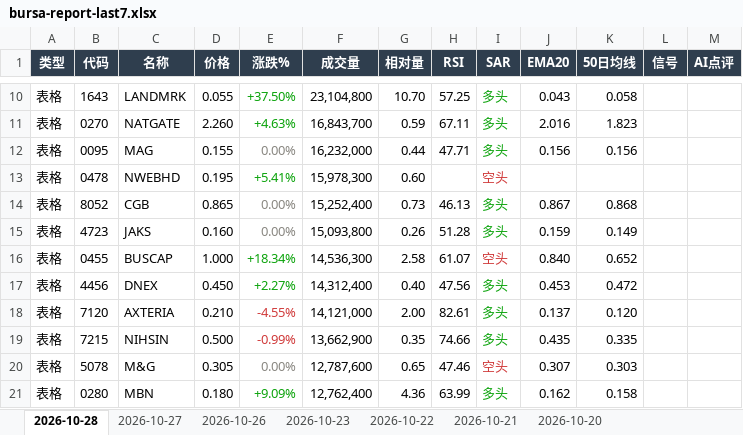
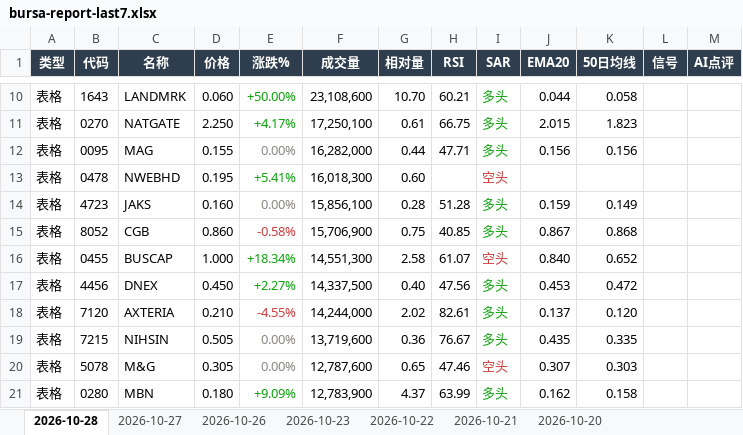
Before and after one commit to CJA231/Bursa-bot, an Excel workbook: docs/downloads/bursa-report-last7.xlsx, sheet 2026-10-28, drawn as a sheet; only a part is shown, gaps mark what is left out; values as stored, in another font and other column widths than the file's, no borders; removed rows and columns are numbered as before the commit, all else as after; the diff covers the shown part only; the diff names each change by its address in the sheet, - before the commit and + after, or states it on an @@ line.

```diff
--- a/docs/downloads/bursa-report-last7.xlsx (sheet 2026-10-28)
+++ b/docs/downloads/bursa-report-last7.xlsx (sheet 2026-10-28)
-D10 (价格): 0.055
+D10 (价格): 0.060
-E10 (涨跌%): +37.50%
+E10 (涨跌%): +50.00%
-F10 (成交量): 23,104,800
+F10 (成交量): 23,108,600
-H10 (RSI): 57.25
+H10 (RSI): 60.21
-J10 (EMA20): 0.043
+J10 (EMA20): 0.044
-D11 (价格): 2.260
+D11 (价格): 2.250
-E11 (涨跌%): +4.63%
+E11 (涨跌%): +4.17%
-F11 (成交量): 16,843,700
+F11 (成交量): 17,250,100
-G11 (相对量): 0.59
+G11 (相对量): 0.61
-H11 (RSI): 67.11
+H11 (RSI): 66.75
-J11 (EMA20): 2.016
+J11 (EMA20): 2.015
-F12 (成交量): 16,232,000
+F12 (成交量): 16,282,000
-F13 (成交量): 15,978,300
+F13 (成交量): 16,018,300
-row 14: 表格 | 8052 | CGB | 0.865 | 0.00% | 15,252,400 | 0.73 | 46.13 | 多头 | 0.867 | 0.868
-F14 (成交量): 15,093,800
+F14 (成交量): 15,856,100
-G14 (相对量): 0.26
+G14 (相对量): 0.28
+row 15: 表格 | 8052 | CGB | 0.860 | -0.58% | 15,706,900 | 0.75 | 40.85 | 多头 | 0.867 | 0.868
-F16 (成交量): 14,536,300
+F16 (成交量): 14,551,300
-F17 (成交量): 14,312,400
+F17 (成交量): 14,337,500
-F18 (成交量): 14,121,000
+F18 (成交量): 14,244,000
-G18 (相对量): 2.00
+G18 (相对量): 2.02
-D19 (价格): 0.500
+D19 (价格): 0.505
-E19 (涨跌%): -0.99%
+E19 (涨跌%): 0.00%
-E19 text colour: #D03B3B
+E19 text colour: #898781
-F19 (成交量): 13,662,900
+F19 (成交量): 13,719,600
-G19 (相对量): 0.35
+G19 (相对量): 0.36
-H19 (RSI): 74.66
+H19 (RSI): 76.67
-F21 (成交量): 12,762,400
+F21 (成交量): 12,783,900
-G21 (相对量): 4.36
+G21 (相对量): 4.37
```
Also changed, not shown: 47 added rows, 43 removed rows, 294 edited cells and cell formats elsewhere in this sheet, docs/downloads/2026-10-28/bursa-report-2026-10-28.xlsx, 15 other files.
